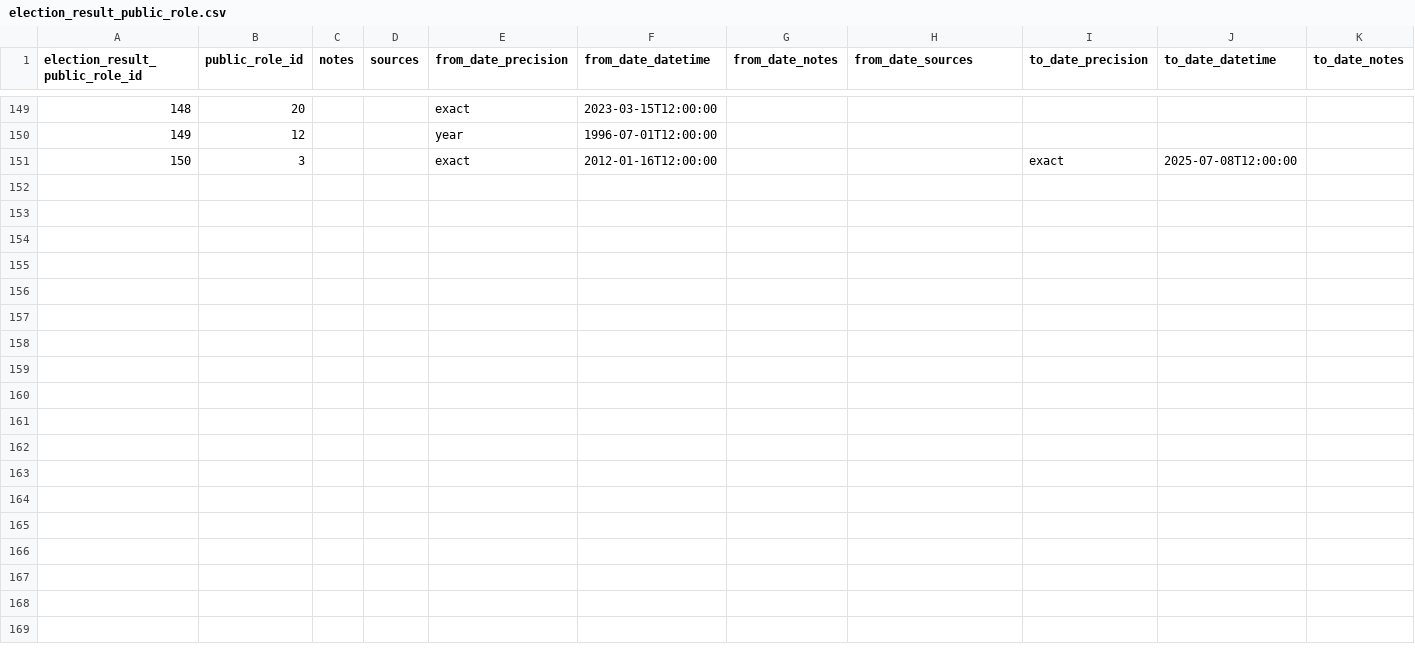
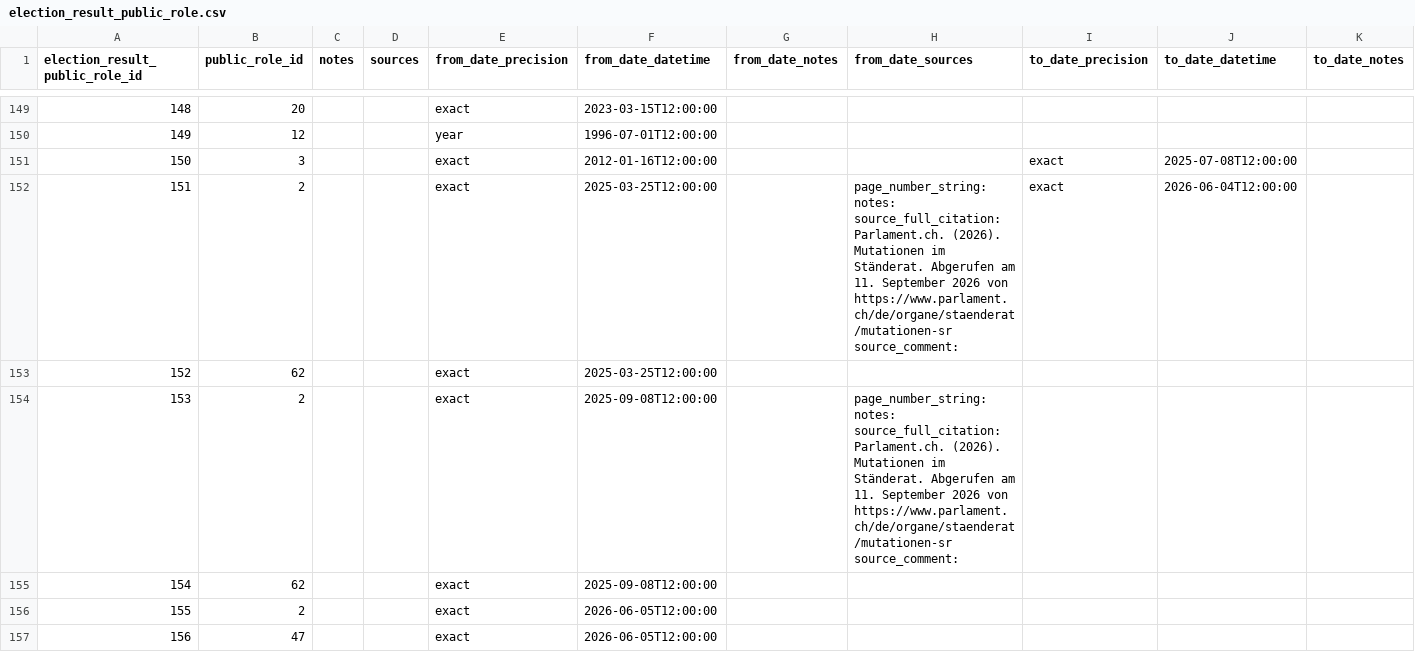
Before and after one commit to swiss/fch-political-party-pipeline, a CSV file: data/input/election_result_public_role.csv, drawn as a sheet; only a part is shown, gaps mark what is left out; rows hold the shown columns only; ↵ is a line break in a cell; the diff covers the shown part only; the diff names each change by its address in the sheet, - before the commit and + after, or states it on an @@ line.

```diff
--- a/data/input/election_result_public_role.csv
+++ b/data/input/election_result_public_role.csv
+row 152: 151 | 2 |  |  | exact | 2025-03-25T12:00:00 |  | page_number_string: ↵ notes: ↵ source_full_citation: Parlament.ch. (2026). Mutationen im Ständerat. Abgerufen am 11. September 2026 von https://www.parlament.ch/de/organe/staenderat/mutationen-sr ↵ source_comment: | exact | 2026-06-04T12:00:00
+row 153: 152 | 62 |  |  | exact | 2025-03-25T12:00:00
+row 154: 153 | 2 |  |  | exact | 2025-09-08T12:00:00 |  | page_number_string: ↵ notes: ↵ source_full_citation: Parlament.ch. (2026). Mutationen im Ständerat. Abgerufen am 11. September 2026 von https://www.parlament.ch/de/organe/staenderat/mutationen-sr ↵ source_comment:
+row 155: 154 | 62 |  |  | exact | 2025-09-08T12:00:00
+row 156: 155 | 2 |  |  | exact | 2026-06-05T12:00:00
+row 157: 156 | 47 |  |  | exact | 2026-06-05T12:00:00
```
Also changed, not shown: 5 added rows and 8 edited cells elsewhere in this file, data/input/election.csv, data/input/list_apparentment.csv, 36 other files.
